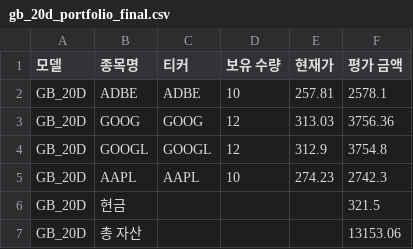
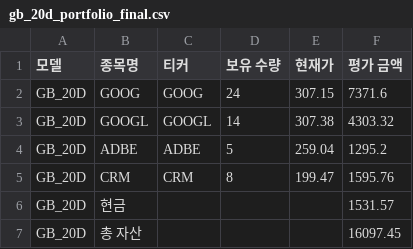
Before and after one commit to chesin1/stock_ai_trading_us, a CSV file: data/gb_20d_portfolio_final.csv, drawn as a sheet.

```diff
--- a/data/gb_20d_portfolio_final.csv
+++ b/data/gb_20d_portfolio_final.csv
@@ -1,7 +1,7 @@
 모델,종목명,티커,보유 수량,현재가,평가 금액
-GB_20D,ADBE,ADBE,10,257.81,2578.1
-GB_20D,GOOG,GOOG,12,313.03,3756.36
-GB_20D,GOOGL,GOOGL,12,312.9,3754.8
-GB_20D,AAPL,AAPL,10,274.23,2742.3
-GB_20D,현금,,,,321.5
-GB_20D,총 자산,,,,13153.06
+GB_20D,GOOG,GOOG,24,307.15,7371.6
+GB_20D,GOOGL,GOOGL,14,307.38,4303.32
+GB_20D,ADBE,ADBE,5,259.04,1295.2
+GB_20D,CRM,CRM,8,199.47,1595.76
+GB_20D,현금,,,,1531.57
+GB_20D,총 자산,,,,16097.45
```
Also changed, not shown: data/gb_1d_portfolio_final.csv, 45 other files.
